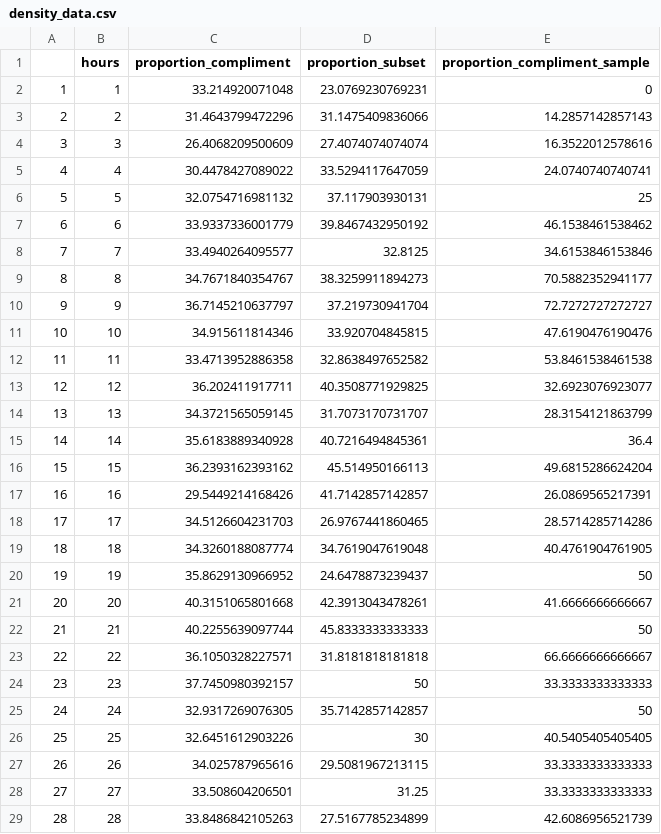
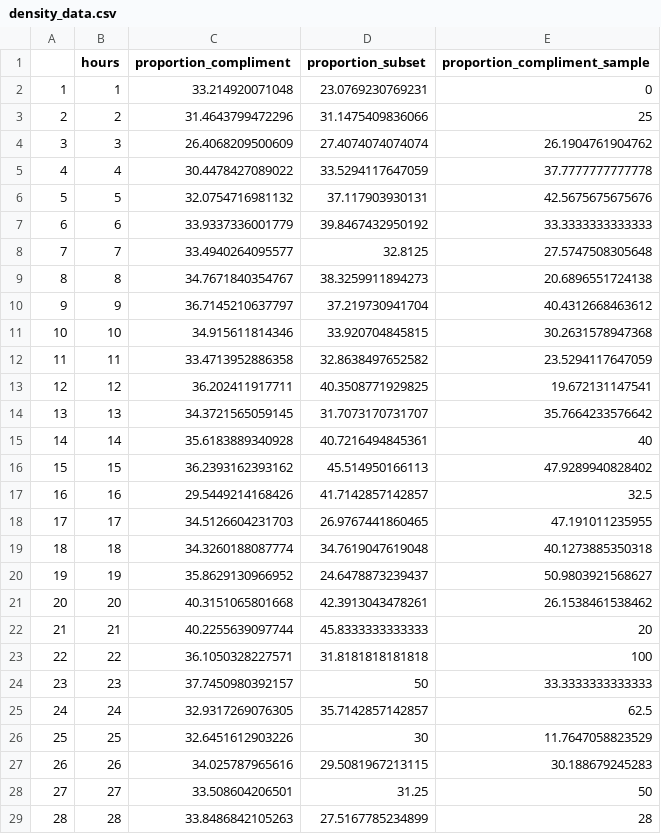
Before and after one commit to Jacob-J-Richards/DS_DA_Projects, a CSV file: Anamoly_Detection/density_data.csv, drawn as a sheet; only a part is shown; the diff covers the shown part only.

```diff
--- a/Anamoly_Detection/density_data.csv
+++ b/Anamoly_Detection/density_data.csv
@@ -2,28 +2,28 @@
 "1",1,33.214920071048,23.0769230769231,0
-"2",2,31.4643799472296,31.1475409836066,14.2857142857143
-"3",3,26.4068209500609,27.4074074074074,16.3522012578616
-"4",4,30.4478427089022,33.5294117647059,24.0740740740741
-"5",5,32.0754716981132,37.117903930131,25
-"6",6,33.9337336001779,39.8467432950192,46.1538461538462
-"7",7,33.4940264095577,32.8125,34.6153846153846
-"8",8,34.7671840354767,38.3259911894273,70.5882352941177
-"9",9,36.7145210637797,37.219730941704,72.7272727272727
-"10",10,34.915611814346,33.920704845815,47.6190476190476
-"11",11,33.4713952886358,32.8638497652582,53.8461538461538
-"12",12,36.202411917711,40.3508771929825,32.6923076923077
-"13",13,34.3721565059145,31.7073170731707,28.3154121863799
-"14",14,35.6183889340928,40.7216494845361,36.4
-"15",15,36.2393162393162,45.514950166113,49.6815286624204
-"16",16,29.5449214168426,41.7142857142857,26.0869565217391
-"17",17,34.5126604231703,26.9767441860465,28.5714285714286
-"18",18,34.3260188087774,34.7619047619048,40.4761904761905
-"19",19,35.8629130966952,24.6478873239437,50
-"20",20,40.3151065801668,42.3913043478261,41.6666666666667
-"21",21,40.2255639097744,45.8333333333333,50
-"22",22,36.1050328227571,31.8181818181818,66.6666666666667
+"2",2,31.4643799472296,31.1475409836066,25
+"3",3,26.4068209500609,27.4074074074074,26.1904761904762
+"4",4,30.4478427089022,33.5294117647059,37.7777777777778
+"5",5,32.0754716981132,37.117903930131,42.5675675675676
+"6",6,33.9337336001779,39.8467432950192,33.3333333333333
+"7",7,33.4940264095577,32.8125,27.5747508305648
+"8",8,34.7671840354767,38.3259911894273,20.6896551724138
+"9",9,36.7145210637797,37.219730941704,40.4312668463612
+"10",10,34.915611814346,33.920704845815,30.2631578947368
+"11",11,33.4713952886358,32.8638497652582,23.5294117647059
+"12",12,36.202411917711,40.3508771929825,19.672131147541
+"13",13,34.3721565059145,31.7073170731707,35.7664233576642
+"14",14,35.6183889340928,40.7216494845361,40
+"15",15,36.2393162393162,45.514950166113,47.9289940828402
+"16",16,29.5449214168426,41.7142857142857,32.5
+"17",17,34.5126604231703,26.9767441860465,47.191011235955
+"18",18,34.3260188087774,34.7619047619048,40.1273885350318
+"19",19,35.8629130966952,24.6478873239437,50.9803921568627
+"20",20,40.3151065801668,42.3913043478261,26.1538461538462
+"21",21,40.2255639097744,45.8333333333333,20
+"22",22,36.1050328227571,31.8181818181818,100
 "23",23,37.7450980392157,50,33.3333333333333
-"24",24,32.9317269076305,35.7142857142857,50
-"25",25,32.6451612903226,30,40.5405405405405
-"26",26,34.025787965616,29.5081967213115,33.3333333333333
-"27",27,33.508604206501,31.25,33.3333333333333
-"28",28,33.8486842105263,27.5167785234899,42.6086956521739
+"24",24,32.9317269076305,35.7142857142857,62.5
+"25",25,32.6451612903226,30,11.7647058823529
+"26",26,34.025787965616,29.5081967213115,30.188679245283
+"27",27,33.508604206501,31.25,50
+"28",28,33.8486842105263,27.5167785234899,28
```
Also changed, not shown: 41 edited cells elsewhere in this file, 1 other file.
